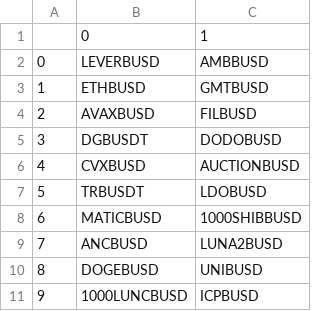
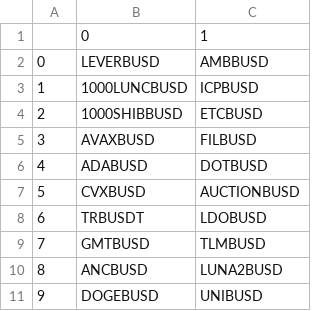
Before and after one commit to snowswirlin/test, a CSV file: test.csv, drawn as a sheet.

Commit message:
push!!!

```diff
--- a/test.csv
+++ b/test.csv
@@ -2,10 +2,10 @@
 0,LEVERBUSD,AMBBUSD
-1,ETHBUSD,GMTBUSD
-2,AVAXBUSD,FILBUSD
-3,DGBUSDT,DODOBUSD
-4,CVXBUSD,AUCTIONBUSD
-5,TRBUSDT,LDOBUSD
-6,MATICBUSD,1000SHIBBUSD
-7,ANCBUSD,LUNA2BUSD
-8,DOGEBUSD,UNIBUSD
-9,1000LUNCBUSD,ICPBUSD
+1,1000LUNCBUSD,ICPBUSD
+2,1000SHIBBUSD,ETCBUSD
+3,AVAXBUSD,FILBUSD
+4,ADABUSD,DOTBUSD
+5,CVXBUSD,AUCTIONBUSD
+6,TRBUSDT,LDOBUSD
+7,GMTBUSD,TLMBUSD
+8,ANCBUSD,LUNA2BUSD
+9,DOGEBUSD,UNIBUSD
```
